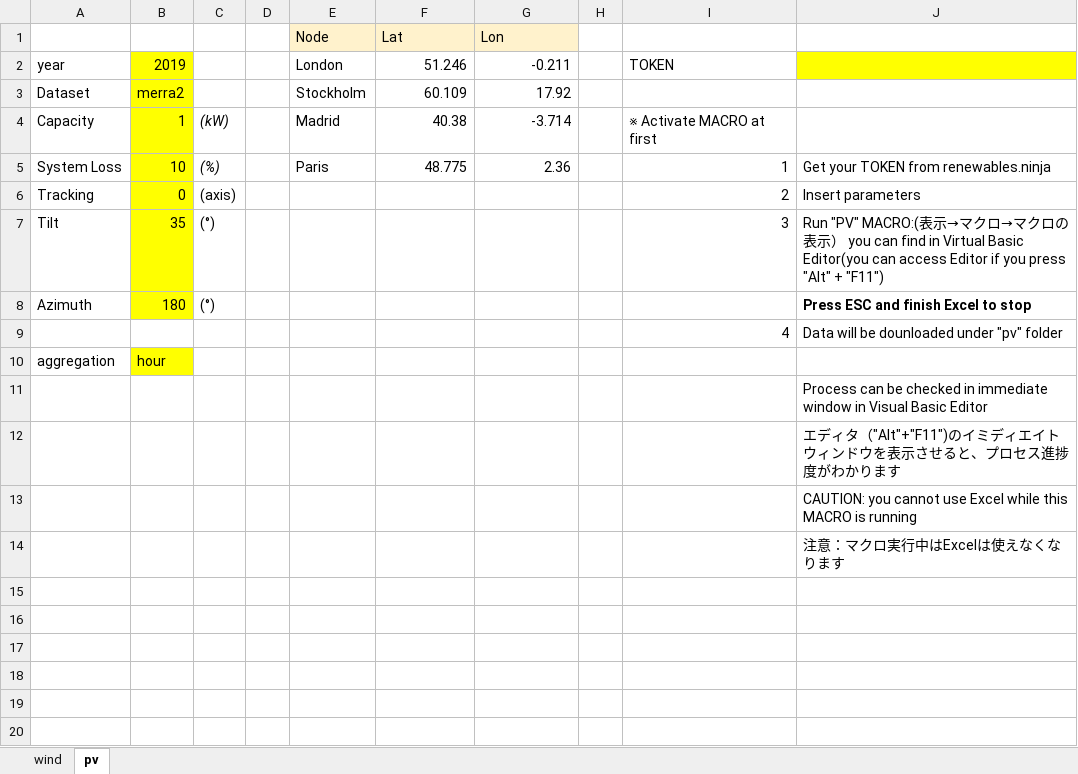
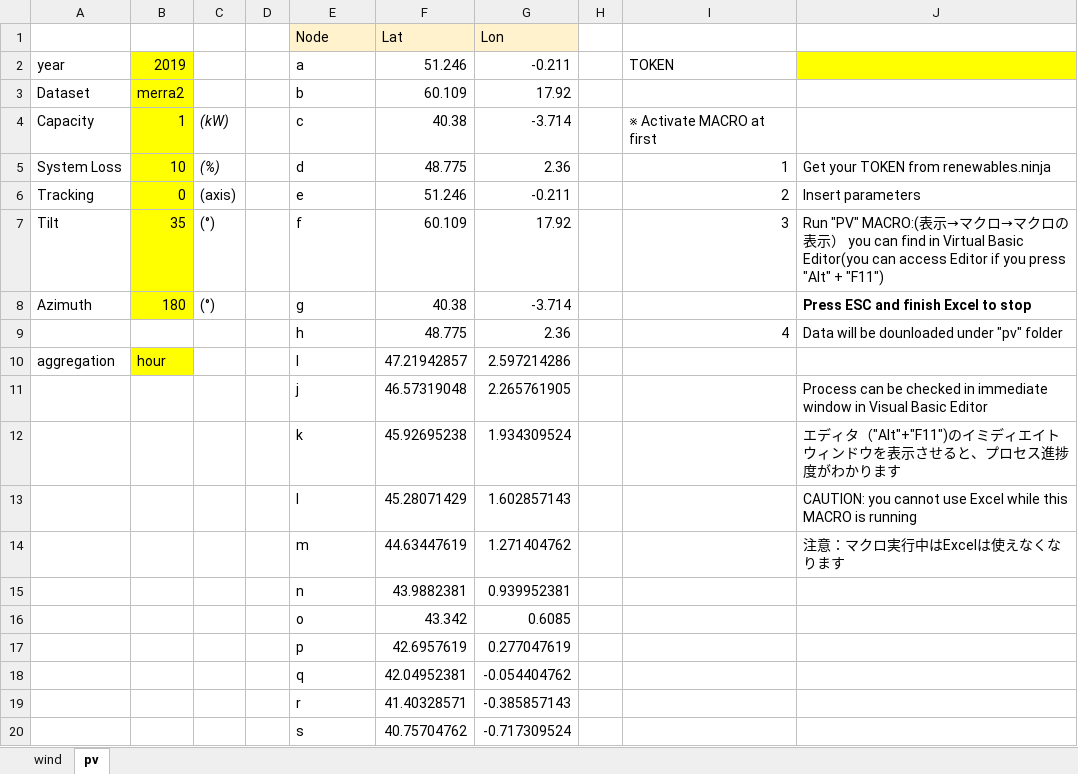
Before and after one commit to MYoshitake-1031/NinjaAutomator, an Excel workbook: bin/DataGetter(csv).xlsm, sheet pv, drawn as a sheet; only a part is shown; values as stored, in another font and other column widths than the file's, no borders; conditional formats not drawn; removed rows and columns are numbered as before the commit, all else as after; the diff covers the shown part only; the diff names each change by its address in the sheet, - before the commit and + after, or states it on an @@ line.

```diff
--- a/bin/DataGetter(csv).xlsm (sheet pv)
+++ b/bin/DataGetter(csv).xlsm (sheet pv)
-E2 (Node): London
+E2 (Node): a
-E3 (Node): Stockholm
+E3 (Node): b
-E4 (Node): Madrid
+E4 (Node): c
-E5 (Node): Paris
+E5 (Node): d
-E6 (Node): (empty)
+E6 (Node): e
-F6 (Lat): (empty)
+F6 (Lat): 51.246
-G6 (Lon): (empty)
+G6 (Lon): -0.211
-E7 (Node): (empty)
+E7 (Node): f
-F7 (Lat): (empty)
+F7 (Lat): 60.109
-G7 (Lon): (empty)
+G7 (Lon): 17.92
-E8 (Node): (empty)
+E8 (Node): g
-F8 (Lat): (empty)
+F8 (Lat): 40.38
-G8 (Lon): (empty)
+G8 (Lon): -3.714
-row 9:  |  |  |  |  |  |  |  | 4 | Data will be dounloaded under "pv" folder
+row 9:  |  |  |  | h | 48.775 | 2.36 |  | 4 | Data will be dounloaded under "pv" folder
-E10 (Node): (empty)
+E10 (Node): I
-F10 (Lat): (empty)
+F10 (Lat): 47.21942857
-G10 (Lon): (empty)
+G10 (Lon): 2.597214286
-row 11:  |  |  |  |  |  |  |  |  | Process can be checked in immediate window in Visual Basic Editor
-row 12:  |  |  |  |  |  |  |  |  | エディタ（"Alt"+"F11")のイミディエイトウィンドウを表示させると、プロセス進捗度がわかります
-row 13:  |  |  |  |  |  |  |  |  | CAUTION: you cannot use Excel while this MACRO is running
-row 14:  |  |  |  |  |  |  |  |  | 注意：マクロ実行中はExcelは使えなくなります
+row 11:  |  |  |  | j | 46.57319048 | 2.265761905 |  |  | Process can be checked in immediate window in Visual Basic Editor
+row 12:  |  |  |  | k | 45.92695238 | 1.934309524 |  |  | エディタ（"Alt"+"F11")のイミディエイトウィンドウを表示させると、プロセス進捗度がわかります
+row 13:  |  |  |  | l | 45.28071429 | 1.602857143 |  |  | CAUTION: you cannot use Excel while this MACRO is running
+row 14:  |  |  |  | m | 44.63447619 | 1.271404762 |  |  | 注意：マクロ実行中はExcelは使えなくなります
+row 15:  |  |  |  | n | 43.9882381 | 0.939952381
+row 16:  |  |  |  | o | 43.342 | 0.6085
+row 17:  |  |  |  | p | 42.6957619 | 0.277047619
+row 18:  |  |  |  | q | 42.04952381 | -0.054404762
+row 19:  |  |  |  | r | 41.40328571 | -0.385857143
+row 20:  |  |  |  | s | 40.75704762 | -0.717309524
```
Also changed, not shown: 6 added rows elsewhere in this sheet, sheet wind, 2 other files.
